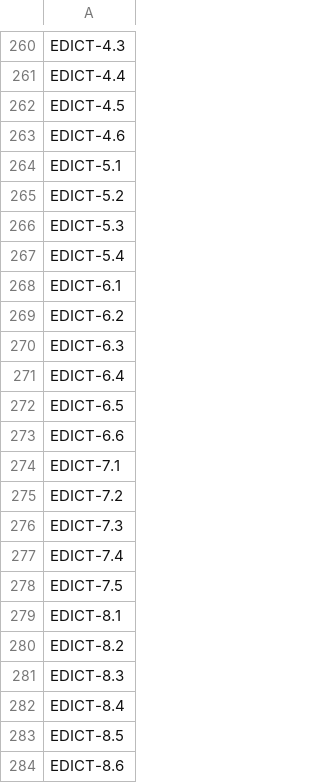
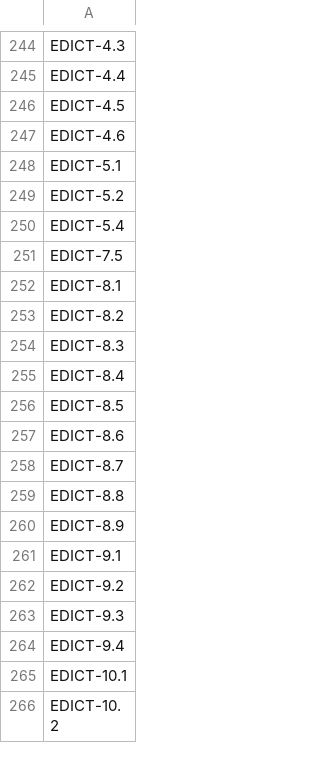
Before and after one commit to quakecstudio/editor, a TSV file: docs/spec/coverage-baseline.tsv, drawn as a sheet; only a part is shown, gaps mark what is left out; the shorter side is filled out with more unchanged rows; the diff covers the shown part only.

Commit message:
feat(edict): implement the qc-edict entity store
Add crates/qc-edict (L1): the server's edict store built on qc-progs and
qc-types. EdictLayout fixes the edict size from the field count on the 32-bit
header size and converts edict numbers to entity and pointer values (EDICT-1);
EdictStore holds the array of 600 edicts with num_edicts, field access by
offset, EDICT_NUM and NUM_FOR_EDICT, and ported spawn and remove with id's
spec-exact reuse rules (EDICT-6, EDICT-7); the system module names the 64
system globals and 105 system fields at their fixed slots with lookup by slot
and by name (EDICT-2, EDICT-3). Ported from WinQuake/pr_edict.c, progs.h,
progdefs.q1 and sv_main.c at the pinned commit. Nothing panics: every index,
conversion and arithmetic is checked.

Cite the covered EDICT statements and remove them from the coverage baseline;
the running-server statements (EDICT-4, EDICT-5, EDICT-8 to EDICT-13) stay in
the baseline for the preview host. Wire the crate into the workspace and
layers.toml.

```diff
--- a/docs/spec/coverage-baseline.tsv
+++ b/docs/spec/coverage-baseline.tsv
@@ -265,14 +249,3 @@ EDICT-5.1
 EDICT-5.2
-EDICT-5.3
 EDICT-5.4
-EDICT-6.1
-EDICT-6.2
-EDICT-6.3
-EDICT-6.4
-EDICT-6.5
-EDICT-6.6
-EDICT-7.1
-EDICT-7.2
-EDICT-7.3
-EDICT-7.4
 EDICT-7.5
```
Also changed, not shown: 16 removed rows elsewhere in this file, 10 other files.
